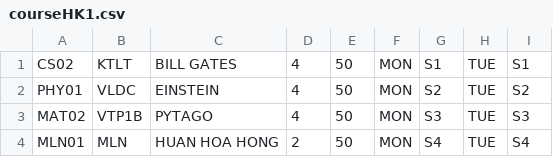
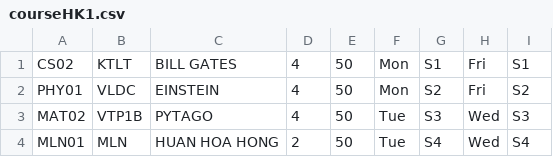
Before and after one commit to nhatruong1009/CourseRegistrationSystem_20clc11_4, a CSV file: SCORE-COURSE DATA/courseHK1.csv, drawn as a sheet.

Commit message:
so now we can add Course by a csv file

```diff
--- a/SCORE-COURSE DATA/courseHK1.csv
+++ b/SCORE-COURSE DATA/courseHK1.csv
@@ -1,4 +1,4 @@
-"CS02			",KTLT,BILL GATES,4,50,MON,S1,TUE,S1
-"PHY01		","VLDC	",EINSTEIN,4,50,"	MON","	S2	",TUE,S2
-"MAT02	","VTP1B	",PYTAGO,4,50,MON,"	S3","	TUE","	S3"
-"MLN01	","MLN	","HUAN HOA HONG	",2,50,MON,S4,TUE,S4
+"CS02			",KTLT,BILL GATES,4,50,Mon,S1,Fri,S1
+"PHY01		","VLDC	",EINSTEIN,4,50,Mon,"	S2	",Fri,S2
+"MAT02	","VTP1B	",PYTAGO,4,50,Tue,"	S3",Wed,"	S3"
+"MLN01	","MLN	","HUAN HOA HONG	",2,50,Tue,S4,Wed,S4
```
Also changed, not shown: 19 other files.
